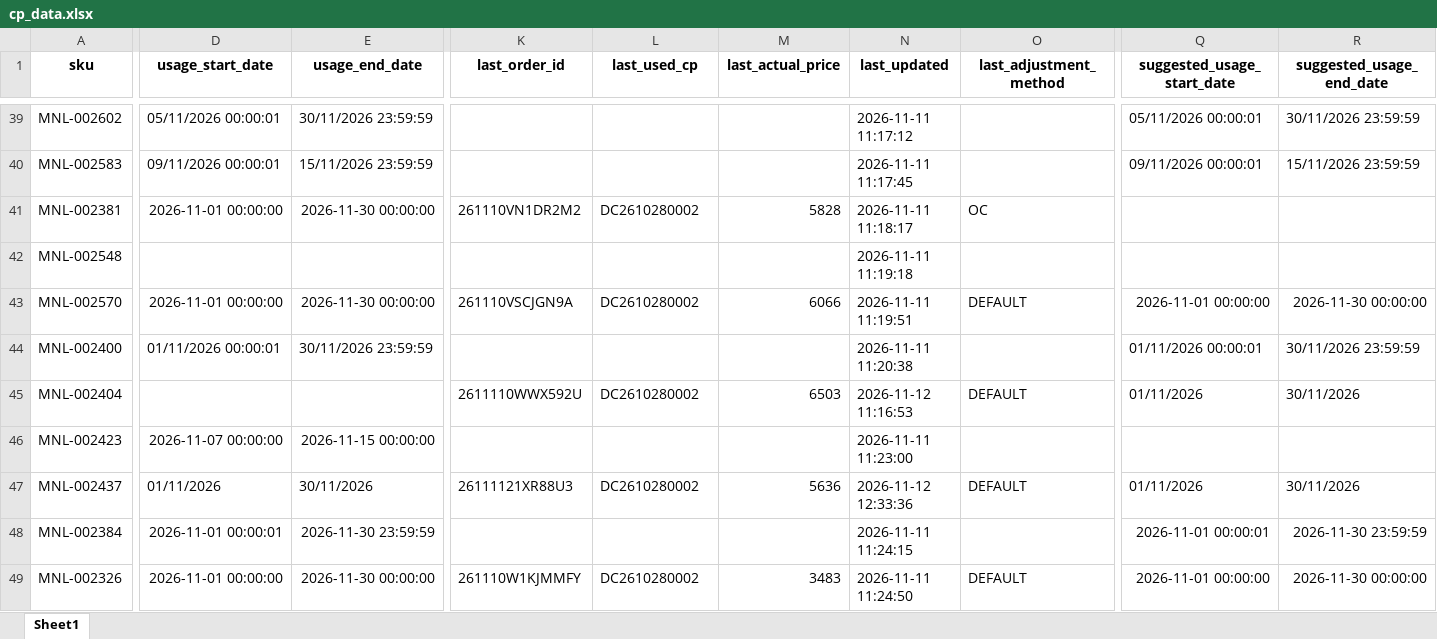
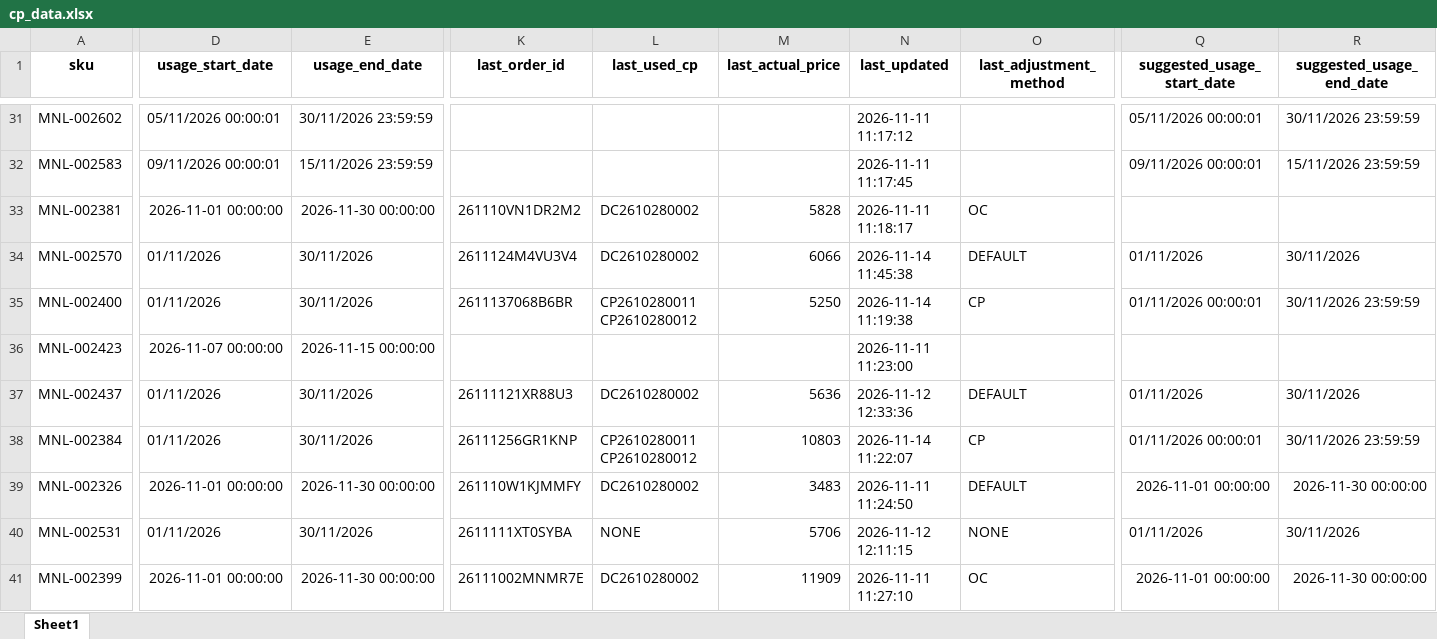
Before and after one commit to iHaveNoKnowledge/Python, an Excel workbook: projects/auto_page/autopageMKII/tables/cp_data.xlsx, sheet Sheet1, drawn as a sheet; only a part is shown, gaps mark what is left out; the shorter side is filled out with more unchanged rows; values as stored, in another font and other column widths than the file's, no borders; removed rows and columns are numbered as before the commit, all else as after; rows hold the shown columns only; the diff covers the shown part only; the diff names each change by its address in the sheet, - before the commit and + after, or states it on an @@ line.

Commit message:
fix: pricing — auto-suggest ไม่ propagate ข้ามแถว, history ผูกตาม sale_price, CASE 2 หยุดเมื่อ cp ยังไม่ยืนยัน

```diff
--- a/projects/auto_page/autopageMKII/tables/cp_data.xlsx (sheet Sheet1)
+++ b/projects/auto_page/autopageMKII/tables/cp_data.xlsx (sheet Sheet1)
-row 42: MNL-002548 |  |  |  |  |  | 2026-11-11 11:19:18
-D34 (usage_start_date): 2026-11-01 00:00:00
+D34 (usage_start_date): 01/11/2026
-E34 (usage_end_date): 2026-11-30 00:00:00
+E34 (usage_end_date): 30/11/2026
-K34 (last_order_id): 261110VSCJGN9A
+K34 (last_order_id): 2611124M4VU3V4
-N34 (last_updated): 2026-11-11 11:19:51
+N34 (last_updated): 2026-11-14 11:45:38
-Q34 (suggested_usage_start_date): 2026-11-01 00:00:00
+Q34 (suggested_usage_start_date): 01/11/2026
-R34 (suggested_usage_end_date): 2026-11-30 00:00:00
+R34 (suggested_usage_end_date): 30/11/2026
-D35 (usage_start_date): 01/11/2026 00:00:01
+D35 (usage_start_date): 01/11/2026
-E35 (usage_end_date): 30/11/2026 23:59:59
+E35 (usage_end_date): 30/11/2026
-K35 (last_order_id): (empty)
+K35 (last_order_id): 2611137068B6BR
-L35 (last_used_cp): (empty)
+L35 (last_used_cp): CP2610280011 CP2610280012
-M35 (last_actual_price): (empty)
+M35 (last_actual_price): 5250
-N35 (last_updated): 2026-11-11 11:20:38
+N35 (last_updated): 2026-11-14 11:19:38
-O35 (last_adjustment_method): (empty)
+O35 (last_adjustment_method): CP
-row 45: MNL-002404 |  |  | 2611110WWX592U | DC2610280002 | 6503 | 2026-11-12 11:16:53 | DEFAULT | 01/11/2026 | 30/11/2026
-D38 (usage_start_date): 2026-11-01 00:00:01
+D38 (usage_start_date): 01/11/2026
-E38 (usage_end_date): 2026-11-30 23:59:59
+E38 (usage_end_date): 30/11/2026
-K38 (last_order_id): (empty)
+K38 (last_order_id): 26111256GR1KNP
-L38 (last_used_cp): (empty)
+L38 (last_used_cp): CP2610280011 CP2610280012
-M38 (last_actual_price): (empty)
+M38 (last_actual_price): 10803
-N38 (last_updated): 2026-11-11 11:24:15
+N38 (last_updated): 2026-11-14 11:22:07
-O38 (last_adjustment_method): (empty)
+O38 (last_adjustment_method): CP
-Q38 (suggested_usage_start_date): 2026-11-01 00:00:01
+Q38 (suggested_usage_start_date): 01/11/2026 00:00:01
-R38 (suggested_usage_end_date): 2026-11-30 23:59:59
+R38 (suggested_usage_end_date): 30/11/2026 23:59:59
```
Also changed, not shown: 36 added rows, 17 removed rows, 126 edited cells and cell formats elsewhere in this sheet, projects/auto_page/autopageMKII/tables/Accel_mode_11-11-2026_1.xlsx, 7 other files.
